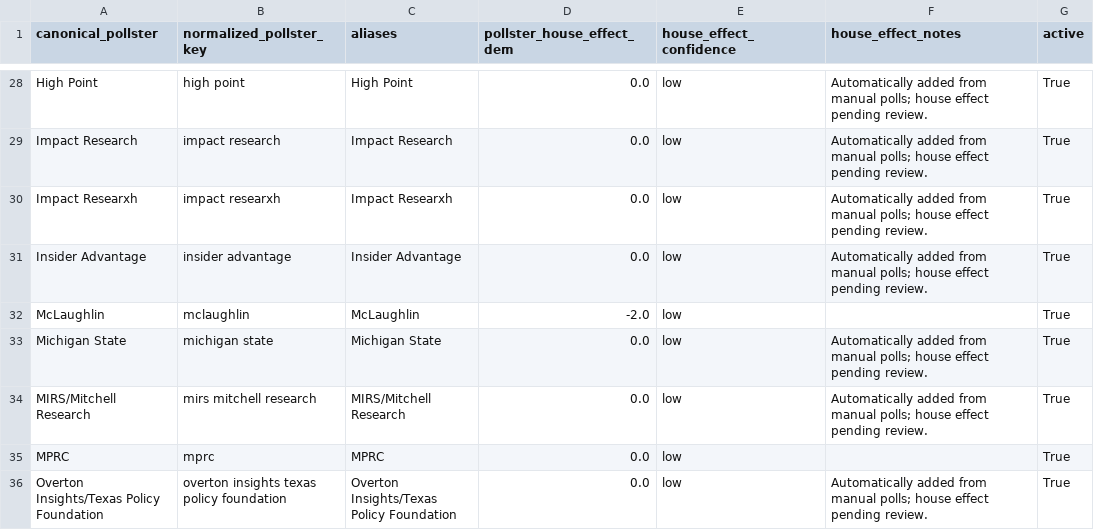
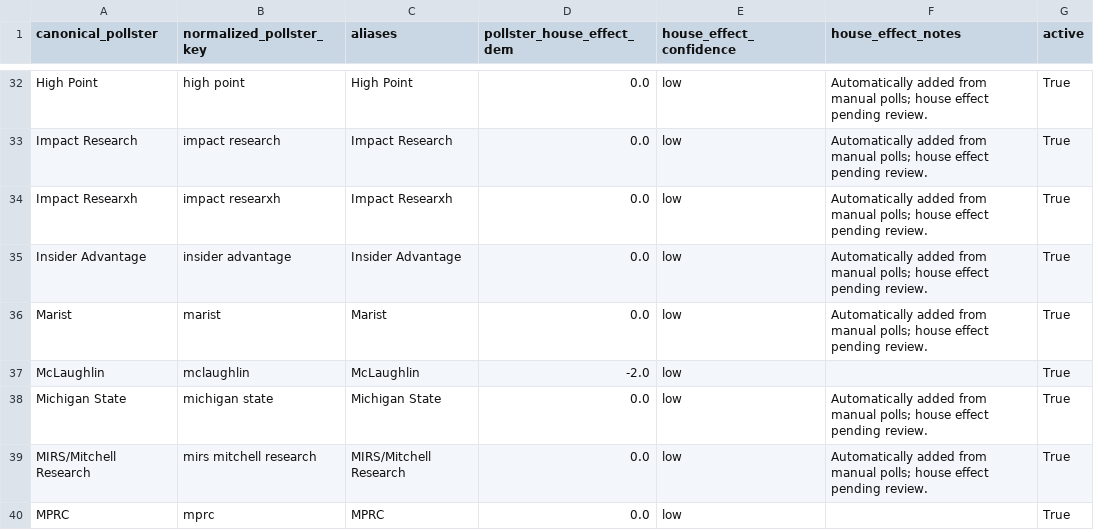
Before and after one commit to benyelin/2026-Senate-Model, a CSV file: inputs/pollster_registry.csv, drawn as a sheet; only a part is shown, gaps mark what is left out; the shorter side is filled out with more unchanged rows; the diff covers the shown part only.

```diff
--- a/inputs/pollster_registry.csv
+++ b/inputs/pollster_registry.csv
@@ -31,2 +35,3 @@ Impact Researxh,impact researxh,Impact Researxh,0.0,low,Automatically added from
 Insider Advantage,insider advantage,Insider Advantage,0.0,low,Automatically added from manual polls; house effect pending review.,True
+Marist,marist,Marist,0.0,low,Automatically added from manual polls; house effect pending review.,True
 McLaughlin,mclaughlin,McLaughlin,-2.0,low,,True
```
Also changed, not shown: 11 added rows elsewhere in this file, inputs/bayesian_update_generated.csv, inputs/manual_polls.csv, 18 other files.
